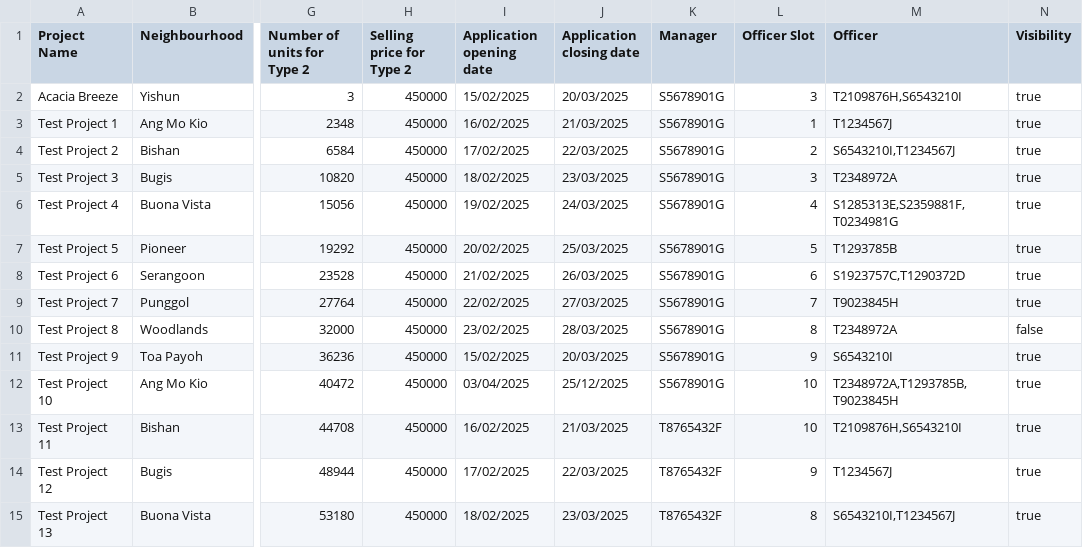
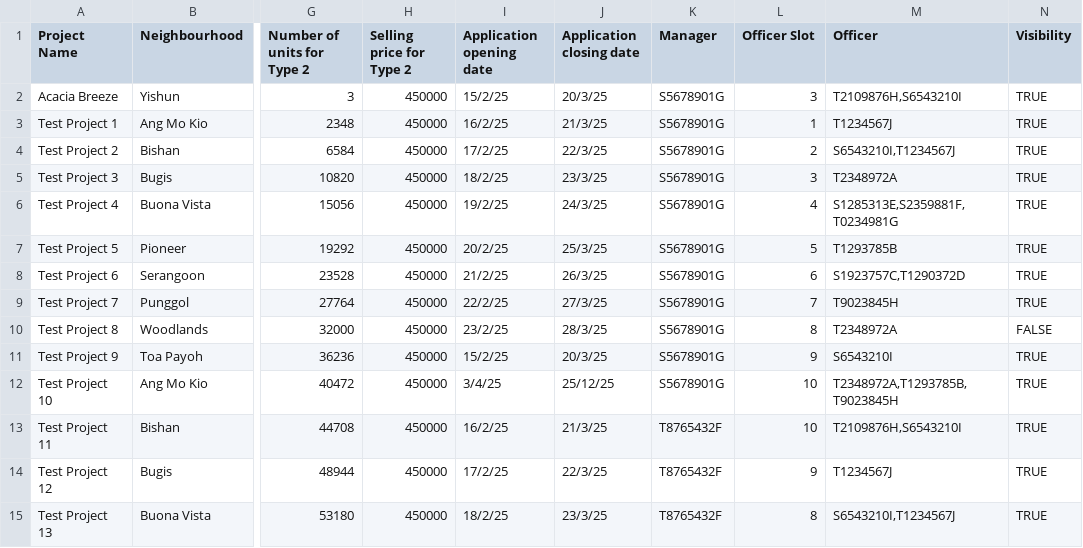
Before and after one commit to Elkan-Ong/SC2002Proj, a CSV file: BTO/src/Files/ProjectList.csv, drawn as a sheet; only a part is shown, gaps mark what is left out; the diff covers the shown part only; the diff names each change by its address in the sheet, - before the commit and + after, or states it on an @@ line.

```diff
--- a/BTO/src/Files/ProjectList.csv
+++ b/BTO/src/Files/ProjectList.csv
-I2 (Application opening date): 15/02/2025
+I2 (Application opening date): 15/2/25
-J2 (Application closing date): 20/03/2025
+J2 (Application closing date): 20/3/25
-N2:N9 (Visibility): true
+N2:N9 (Visibility): TRUE
-I3 (Application opening date): 16/02/2025
+I3 (Application opening date): 16/2/25
-J3 (Application closing date): 21/03/2025
+J3 (Application closing date): 21/3/25
-I4 (Application opening date): 17/02/2025
+I4 (Application opening date): 17/2/25
-J4 (Application closing date): 22/03/2025
+J4 (Application closing date): 22/3/25
-I5 (Application opening date): 18/02/2025
+I5 (Application opening date): 18/2/25
-J5 (Application closing date): 23/03/2025
+J5 (Application closing date): 23/3/25
-I6 (Application opening date): 19/02/2025
+I6 (Application opening date): 19/2/25
-J6 (Application closing date): 24/03/2025
+J6 (Application closing date): 24/3/25
-I7 (Application opening date): 20/02/2025
+I7 (Application opening date): 20/2/25
-J7 (Application closing date): 25/03/2025
+J7 (Application closing date): 25/3/25
-I8 (Application opening date): 21/02/2025
+I8 (Application opening date): 21/2/25
-J8 (Application closing date): 26/03/2025
+J8 (Application closing date): 26/3/25
-I9 (Application opening date): 22/02/2025
+I9 (Application opening date): 22/2/25
-J9 (Application closing date): 27/03/2025
+J9 (Application closing date): 27/3/25
-I10 (Application opening date): 23/02/2025
+I10 (Application opening date): 23/2/25
-J10 (Application closing date): 28/03/2025
+J10 (Application closing date): 28/3/25
-N10 (Visibility): false
+N10 (Visibility): FALSE
-I11 (Application opening date): 15/02/2025
+I11 (Application opening date): 15/2/25
-J11 (Application closing date): 20/03/2025
+J11 (Application closing date): 20/3/25
-N11:N15 (Visibility): true
+N11:N15 (Visibility): TRUE
-I12 (Application opening date): 03/04/2025
+I12 (Application opening date): 3/4/25
-J12 (Application closing date): 25/12/2025
+J12 (Application closing date): 25/12/25
-I13 (Application opening date): 16/02/2025
+I13 (Application opening date): 16/2/25
-J13 (Application closing date): 21/03/2025
+J13 (Application closing date): 21/3/25
-I14 (Application opening date): 17/02/2025
+I14 (Application opening date): 17/2/25
-J14 (Application closing date): 22/03/2025
+J14 (Application closing date): 22/3/25
-I15 (Application opening date): 18/02/2025
+I15 (Application opening date): 18/2/25
-J15 (Application closing date): 23/03/2025
+J15 (Application closing date): 23/3/25
```
Also changed, not shown: 15 edited cells elsewhere in this file, BTO/src/Files/OfficerList.csv, BTO/src/Files/QueryList.csv, 13 other files.
